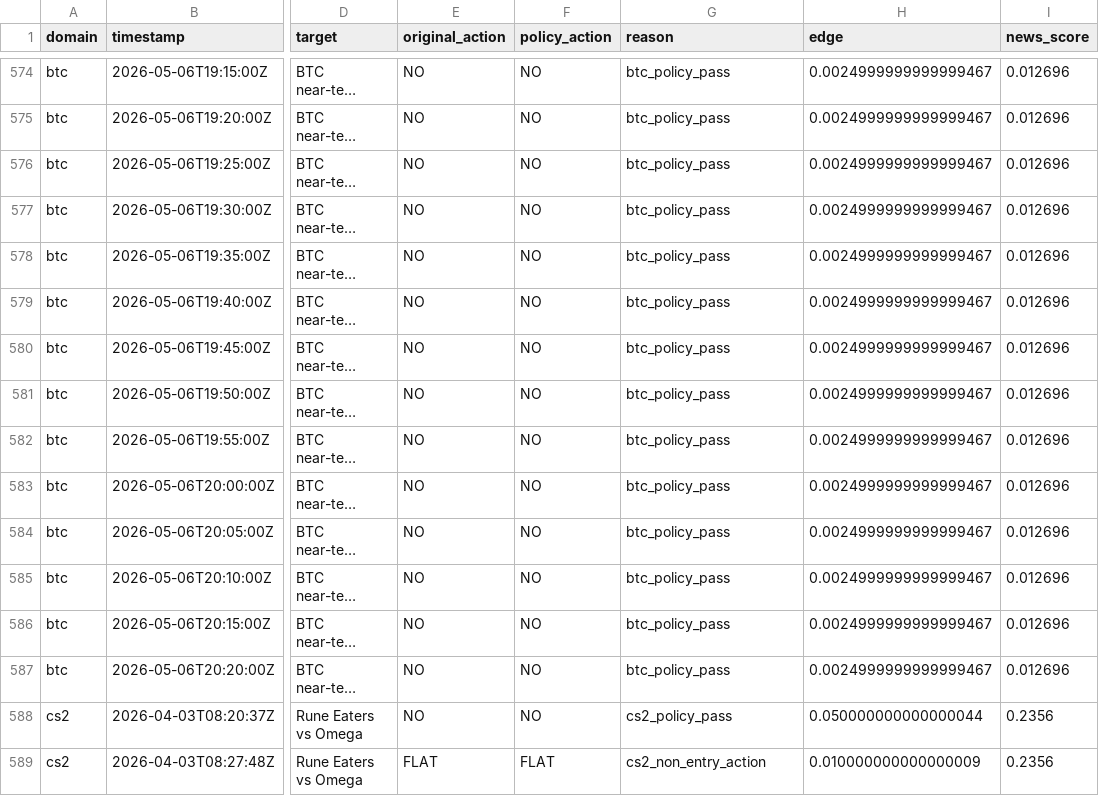
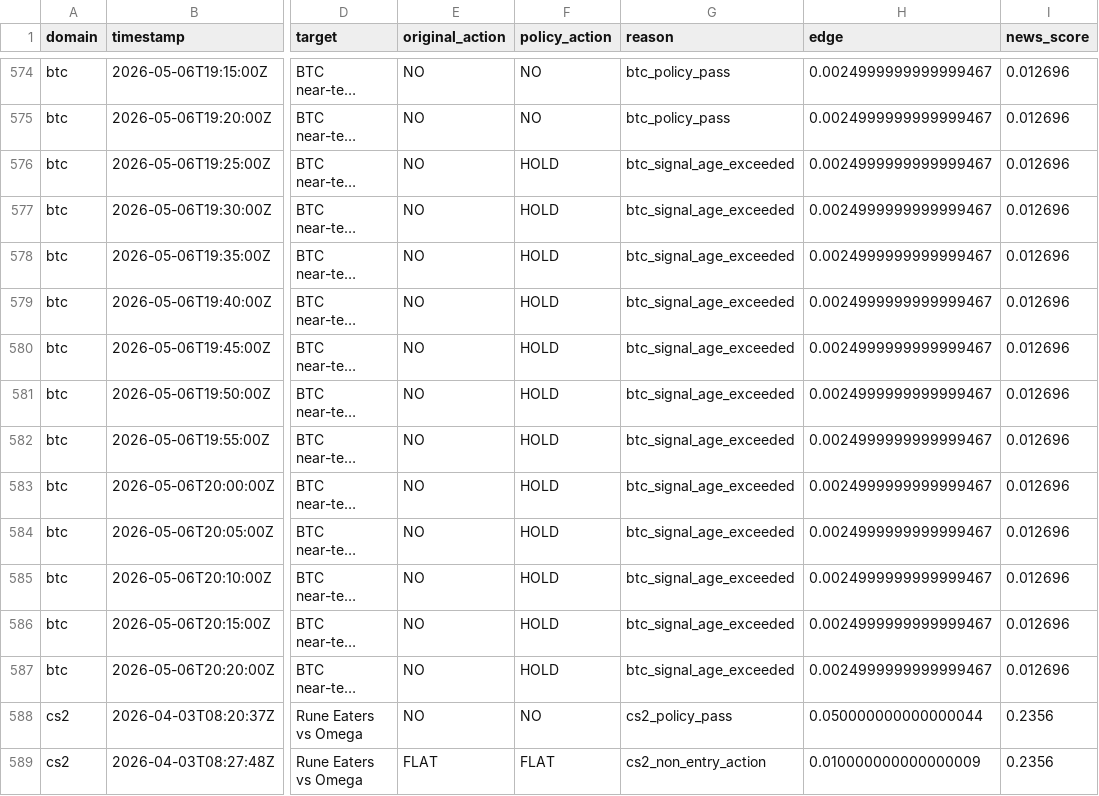
Before and after one commit to Leroyyyyyyyyy/DIA-CW, a CSV file: poly-ok-check/research/runs/cw_final/policy_diagnostics.csv, drawn as a sheet; only a part is shown, gaps mark what is left out; long unchanged cells end in …; the diff names each change by its address in the sheet, - before the commit and + after, or states it on an @@ line.

```diff
--- a/poly-ok-check/research/runs/cw_final/policy_diagnostics.csv
+++ b/poly-ok-check/research/runs/cw_final/policy_diagnostics.csv
-F576:F587 (policy_action): NO
+F576:F587 (policy_action): HOLD
-G576:G587 (reason): btc_policy_pass
+G576:G587 (reason): btc_signal_age_exceeded
```
Also changed, not shown: poly-ok-check/research/runs/cw_final/table1_overall.csv, poly-ok-check/research/runs/cw_final/unified_domain_reports.csv, 5 other files.
